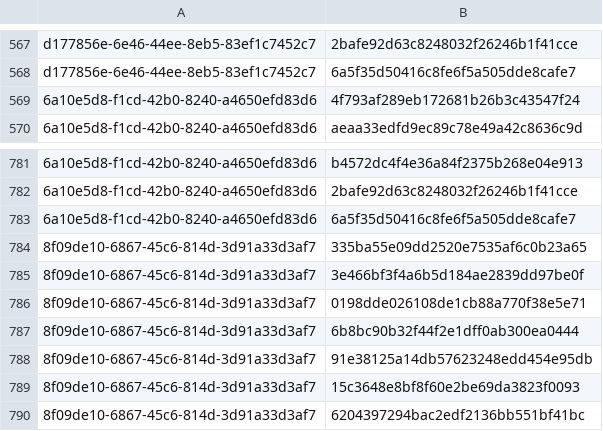
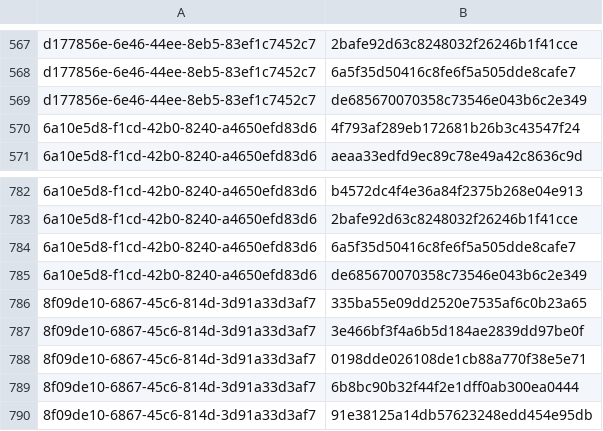
Before and after one commit to RedBlue232/threat-feed-publisher, a CSV file: misp-feed/hashes.csv, drawn as a sheet; only a part is shown, gaps mark what is left out; the shorter side is filled out with more unchanged rows.

Commit message:
chore(misp): refresh feed (3 events) [2026-05-31T13:30Z]

```diff
--- a/misp-feed/hashes.csv
+++ b/misp-feed/hashes.csv
@@ -568,2 +568,3 @@ d177856e-6e46-44ee-8eb5-83ef1c7452c7,2bafe92d63c8248032f26246b1f41cce
 d177856e-6e46-44ee-8eb5-83ef1c7452c7,6a5f35d50416c8fe6f5a505dde8cafe7
+d177856e-6e46-44ee-8eb5-83ef1c7452c7,de685670070358c73546e043b6c2e349
 6a10e5d8-f1cd-42b0-8240-a4650efd83d6,4f793af289eb172681b26b3c43547f24
@@ -783,2 +784,3 @@ d177856e-6e46-44ee-8eb5-83ef1c7452c7,6a5f35d50416c8fe6f5a505dde8cafe7
 6a10e5d8-f1cd-42b0-8240-a4650efd83d6,6a5f35d50416c8fe6f5a505dde8cafe7
+6a10e5d8-f1cd-42b0-8240-a4650efd83d6,de685670070358c73546e043b6c2e349
 8f09de10-6867-45c6-814d-3d91a33d3af7,335ba55e09dd2520e7535af6c0b23a65
```
